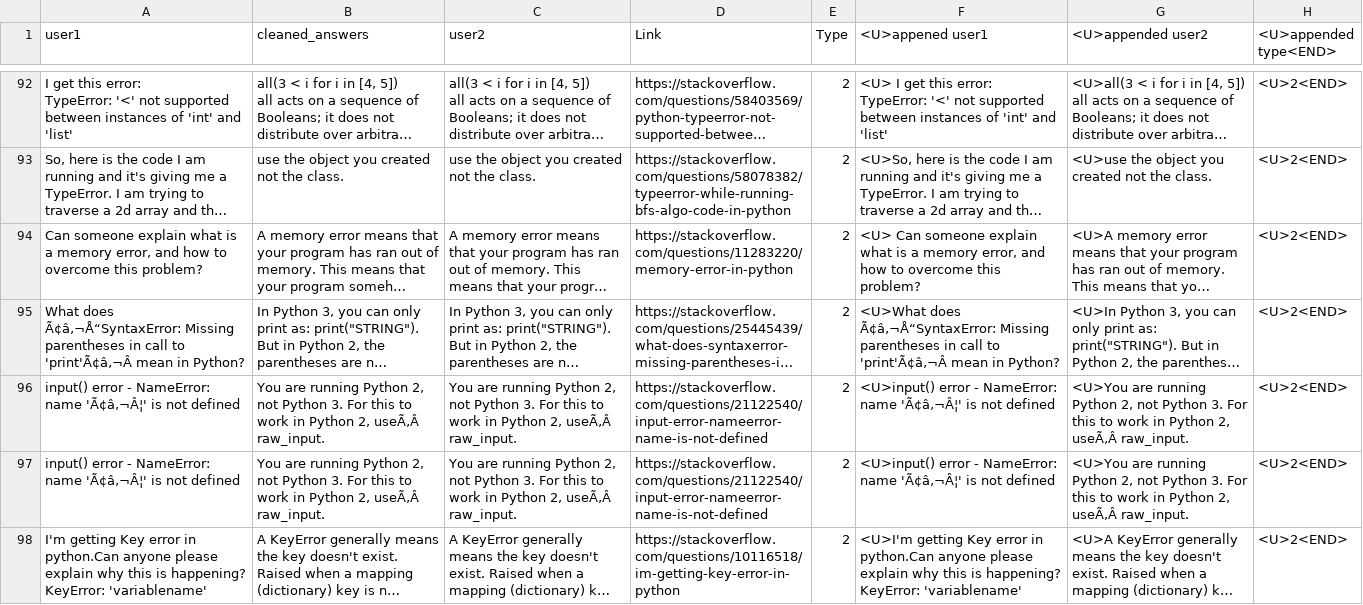
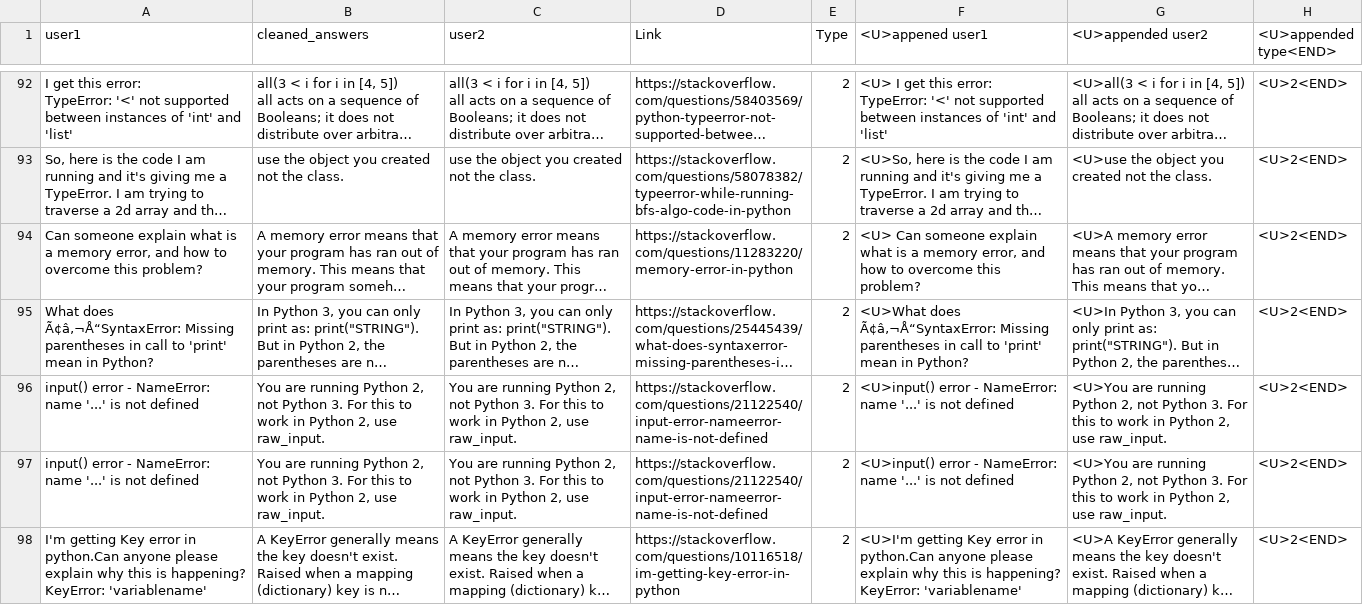
Before and after one commit to alishibli97/chatbot, a CSV file: data.csv, drawn as a sheet; only a part is shown, gaps mark what is left out; long unchanged cells end in …; the diff covers the shown part only; the diff names each change by its address in the sheet, - before the commit and + after, or states it on an @@ line.

```diff
--- a/data.csv
+++ b/data.csv
-A95 (user1): …call to 'print'Ã¢â‚¬Â mean in…
+A95 (user1): …call to 'print' mean in…
-F95 (<U>appened user1): …call to 'print'Ã¢â‚¬Â mean in…
+F95 (<U>appened user1): …call to 'print' mean in…
-A96:A97 (user1): …NameError: name 'Ã¢â‚¬Â¦' is not…
+A96:A97 (user1): …NameError: name '...' is not…
-B96:B97 (cleaned_answers): …Python 2, useÃ‚Â raw_input.
+B96:B97 (cleaned_answers): …Python 2, use raw_input.
-C96:C97 (user2): …Python 2, useÃ‚Â raw_input.
+C96:C97 (user2): …Python 2, use raw_input.
-F96:F97 (<U>appened user1): …NameError: name 'Ã¢â‚¬Â¦' is not…
+F96:F97 (<U>appened user1): …NameError: name '...' is not…
-G96:G97 (<U>appended user2): …Python 2, useÃ‚Â raw_input.
+G96:G97 (<U>appended user2): …Python 2, use raw_input.
```
Also changed, not shown: 58 edited cells elsewhere in this file.
